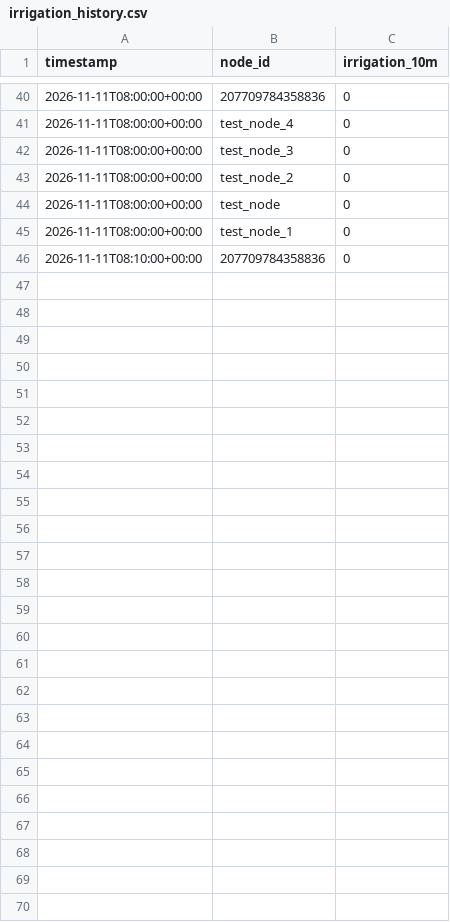
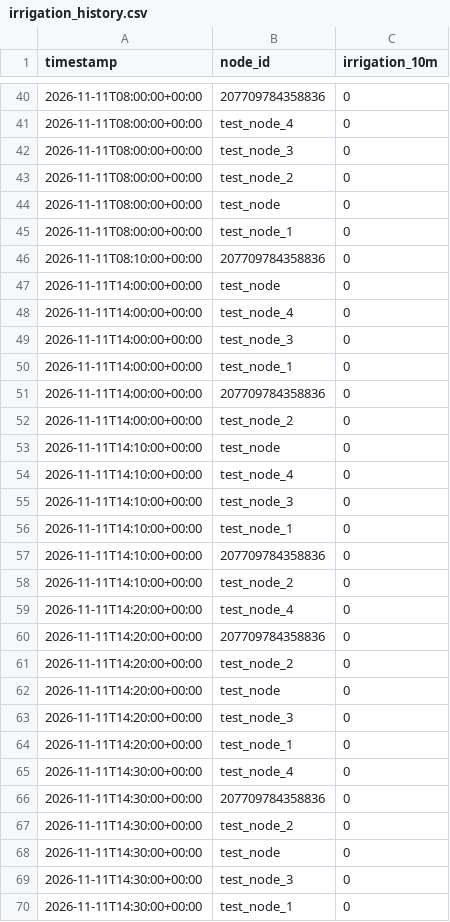
Before and after one commit to aori0102/agriculture-quality-assessment-and-predictive-irrigation, a CSV file: AI/IrrigationPrediction/irrigation_history.csv, drawn as a sheet; only a part is shown, gaps mark what is left out.

Commit message:
AI-ML Update
- Refined image prediction flow, now outputs result after running layers of detection and classification.

- Tested with some dummy image.

- Implemented image gathering from MQTT and run analysis.

```diff
--- a/AI/IrrigationPrediction/irrigation_history.csv
+++ b/AI/IrrigationPrediction/irrigation_history.csv
@@ -46 +46,25 @@ timestamp,node_id,irrigation_10m
 2026-11-11T08:10:00+00:00,207709784358836,0
+2026-11-11T14:00:00+00:00,test_node,0
+2026-11-11T14:00:00+00:00,test_node_4,0
+2026-11-11T14:00:00+00:00,test_node_3,0
+2026-11-11T14:00:00+00:00,test_node_1,0
+2026-11-11T14:00:00+00:00,207709784358836,0
+2026-11-11T14:00:00+00:00,test_node_2,0
+2026-11-11T14:10:00+00:00,test_node,0
+2026-11-11T14:10:00+00:00,test_node_4,0
+2026-11-11T14:10:00+00:00,test_node_3,0
+2026-11-11T14:10:00+00:00,test_node_1,0
+2026-11-11T14:10:00+00:00,207709784358836,0
+2026-11-11T14:10:00+00:00,test_node_2,0
+2026-11-11T14:20:00+00:00,test_node_4,0
+2026-11-11T14:20:00+00:00,207709784358836,0
+2026-11-11T14:20:00+00:00,test_node_2,0
+2026-11-11T14:20:00+00:00,test_node,0
+2026-11-11T14:20:00+00:00,test_node_3,0
+2026-11-11T14:20:00+00:00,test_node_1,0
+2026-11-11T14:30:00+00:00,test_node_4,0
+2026-11-11T14:30:00+00:00,207709784358836,0
+2026-11-11T14:30:00+00:00,test_node_2,0
+2026-11-11T14:30:00+00:00,test_node,0
+2026-11-11T14:30:00+00:00,test_node_3,0
+2026-11-11T14:30:00+00:00,test_node_1,0
```
Also changed, not shown: 10 other files.
